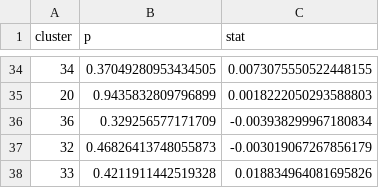
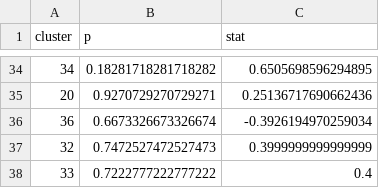
Before and after one commit to yakirr/vimapaper, a CSV file: RA/_results/patchwideavgs_ttest.csv, drawn as a sheet; only a part is shown, gaps mark what is left out; the diff covers the shown part only.

```diff
--- a/RA/_results/patchwideavgs_ttest.csv
+++ b/RA/_results/patchwideavgs_ttest.csv
@@ -34,5 +34,5 @@ cluster,p,stat
-34,0.37049280953434505,0.0073075550522448155
-20,0.9435832809796899,0.0018222050293588803
-36,0.329256577171709,-0.003938299967180834
-32,0.46826413748055873,-0.003019067267856179
-33,0.4211911442519328,0.018834964081695826
+34,0.18281718281718282,0.6505698596294895
+20,0.9270729270729271,0.25136717690662436
+36,0.6673326673326674,-0.3926194970259034
+32,0.7472527472527473,0.3999999999999999
+33,0.7222777222777222,0.4
```
Also changed, not shown: 64 edited cells elsewhere in this file, 6 other files.
